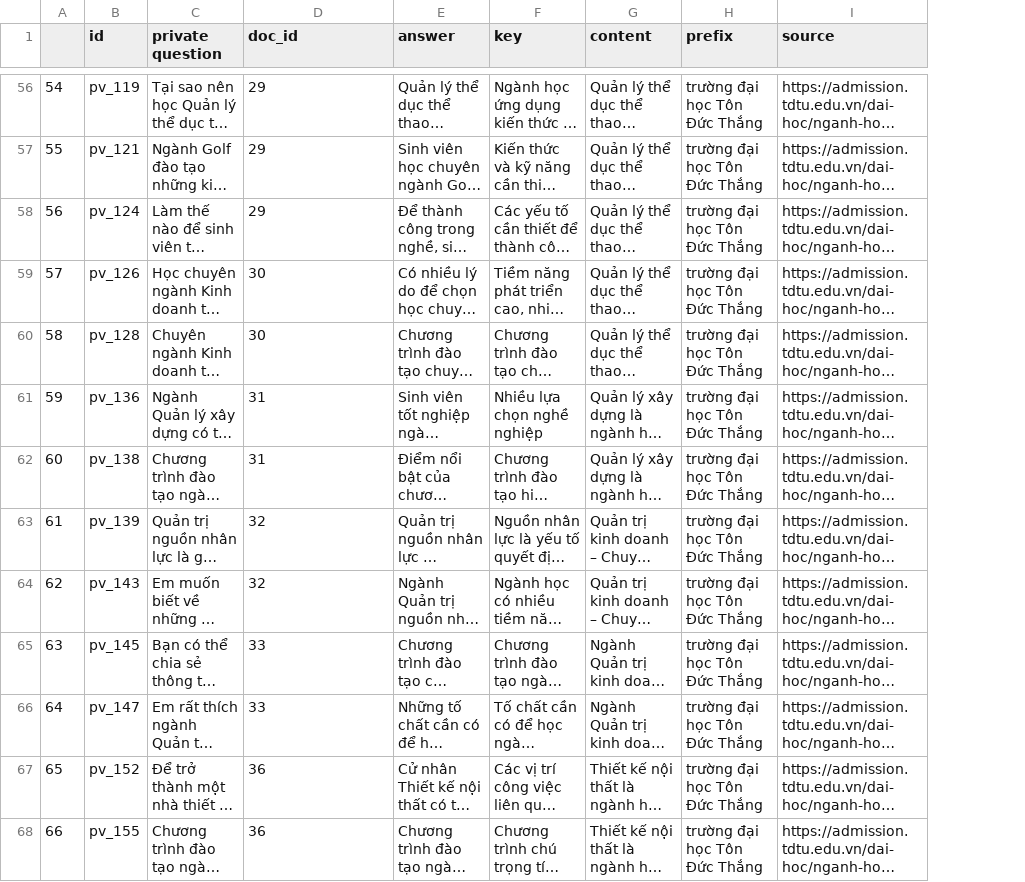
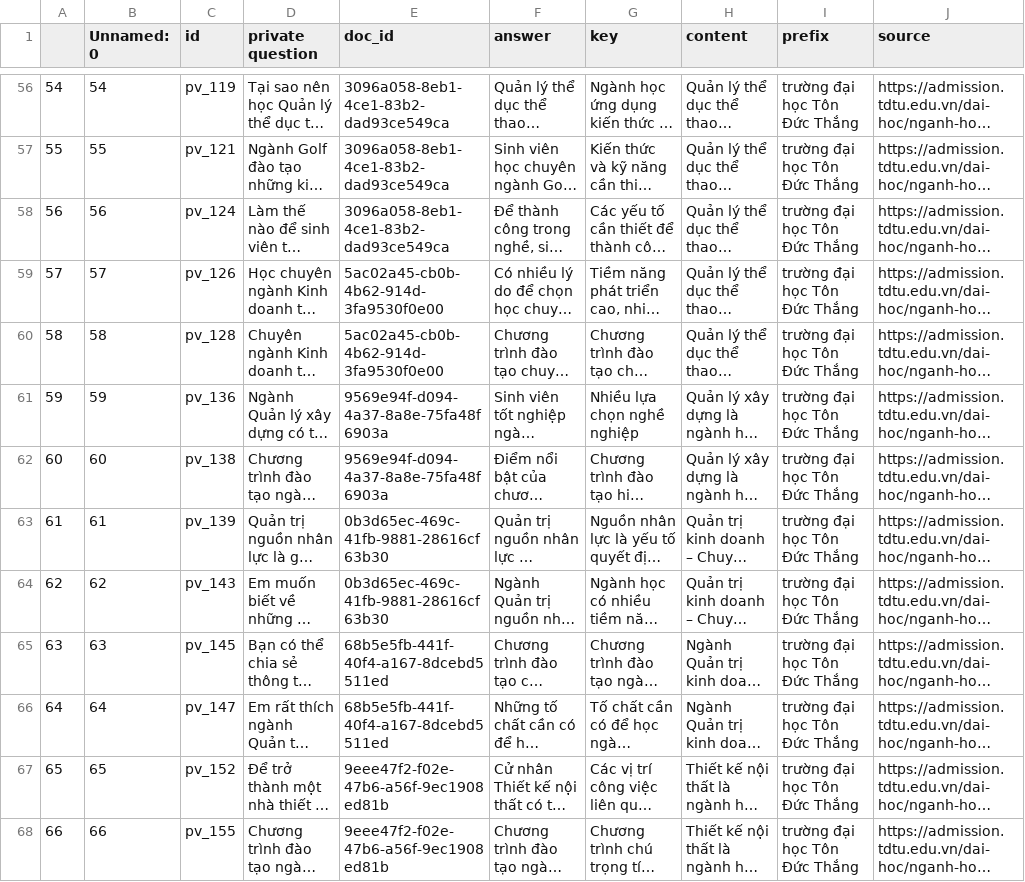
Before and after one commit to nakhoacool/WebQA, a CSV file: core/data/test_major/private_test_case.csv, drawn as a sheet; only a part is shown, gaps mark what is left out; long unchanged cells end in …; addresses are those after the commit; the diff covers the shown part only; the diff names each change by its address in the sheet, - before the commit and + after, or states it on an @@ line.

```diff
--- a/core/data/test_major/private_test_case.csv
+++ b/core/data/test_major/private_test_case.csv
+column B (Unnamed: 0), rows 56-68: 54 | 55 | 56 | 57 | 58 | 59 | 60 | 61 | 62 | 63 | 64 | 65 | 66
-E56:E58 (doc_id): 29
+E56:E58 (doc_id): 3096a058-8eb1-4ce1-83b2-dad93ce549ca
-E59:E60 (doc_id): 30
+E59:E60 (doc_id): 5ac02a45-cb0b-4b62-914d-3fa9530f0e00
-E61:E62 (doc_id): 31
+E61:E62 (doc_id): 9569e94f-d094-4a37-8a8e-75fa48f6903a
-E63:E64 (doc_id): 32
+E63:E64 (doc_id): 0b3d65ec-469c-41fb-9881-28616cf63b30
-E65:E66 (doc_id): 33
+E65:E66 (doc_id): 68b5e5fb-441f-40f4-a167-8dcebd5511ed
-E67:E68 (doc_id): 36
+E67:E68 (doc_id): 9eee47f2-f02e-47b6-a56f-9ec1908ed81b
```
Also changed, not shown: 54 edited cells elsewhere in this file, core/data/test_major/public_test_case.csv, 1 other file.
